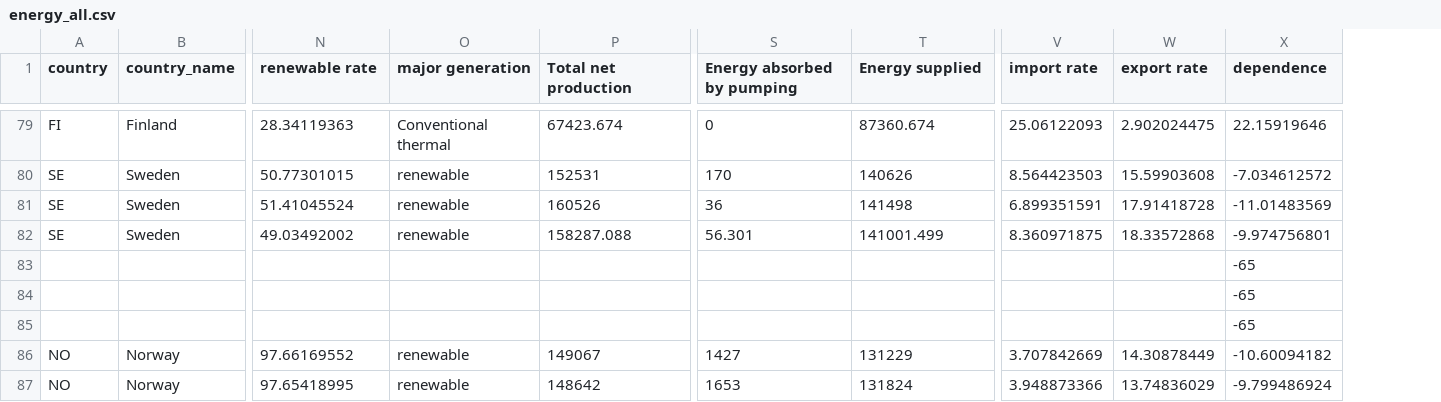
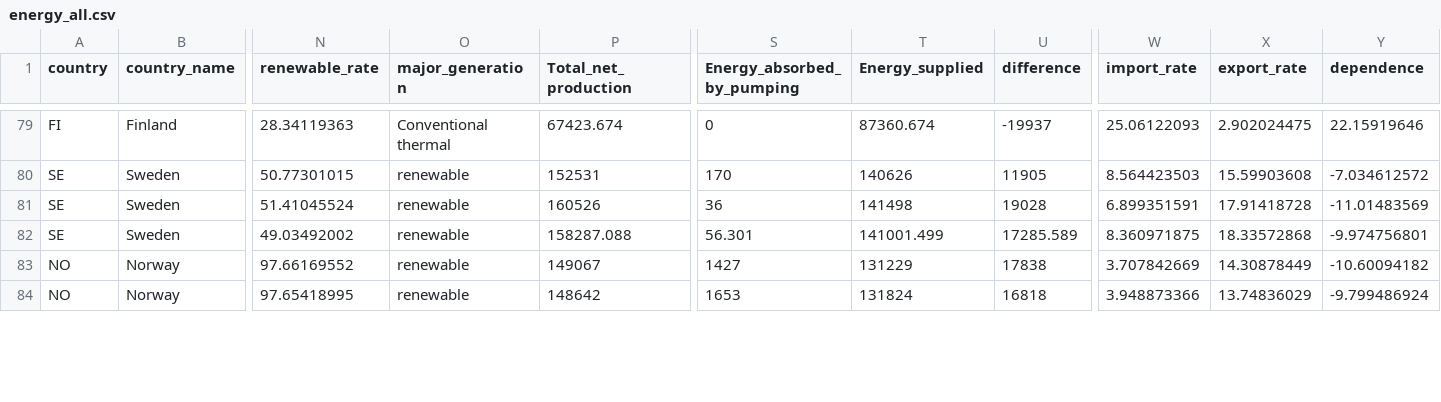
Before and after one commit to MTomita143/InfoVis-assignment1, a CSV file: energy_all.csv, drawn as a sheet; only a part is shown, gaps mark what is left out; removed rows and columns are numbered as before the commit, all else as after; rows hold the shown columns only; the diff covers the shown part only; the diff names each change by its address in the sheet, - before the commit and + after, or states it on an @@ line.

Commit message:
Add files via upload

```diff
--- a/energy_all.csv
+++ b/energy_all.csv
+column U (difference), rows 79-84: -19937 | 11905 | 19028 | 17285.589 | 17838 | 16818
-N1: renewable rate
+N1: renewable_rate
-O1: major generation
+O1: major_generation
-P1: Total net production
+P1: Total_net_production
-S1: Energy absorbed by pumping
+S1: Energy_absorbed_by_pumping
-T1: Energy supplied
+T1: Energy_supplied
-W1: import rate
+W1: import_rate
-X1: export rate
+X1: export_rate
-row 83:  |  |  |  |  |  |  |  |  | -65
-row 84:  |  |  |  |  |  |  |  |  | -65
-row 85:  |  |  |  |  |  |  |  |  | -65
```
Also changed, not shown: 17 added rows elsewhere in this file.
